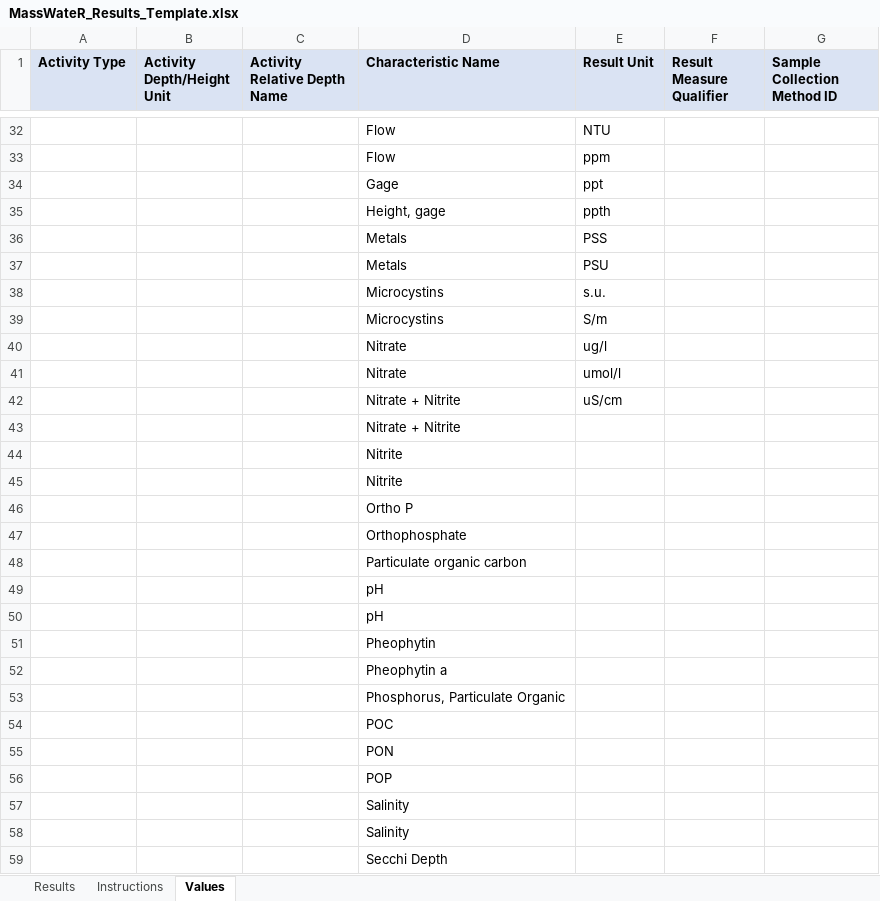
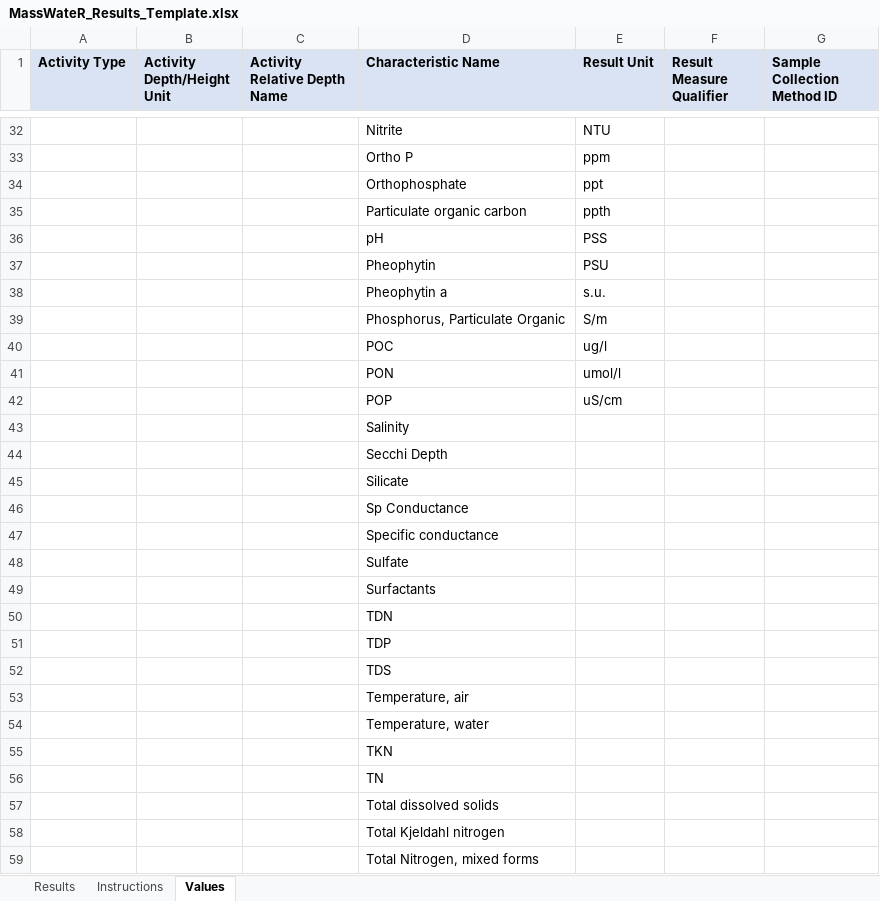
Before and after one commit to cran/MassWateR, an Excel workbook: inst/extdata/MassWateR_Results_Template.xlsx, sheet Values, drawn as a sheet; only a part is shown, gaps mark what is left out; the shorter side is filled out with more unchanged rows; values as stored, in another font and other column widths than the file's, no borders; removed rows and columns are numbered as before the commit, all else as after; the diff covers the shown part only; the diff names each change by its address in the sheet, - before the commit and + after, or states it on an @@ line.

```diff
--- a/inst/extdata/MassWateR_Results_Template.xlsx (sheet Values)
+++ b/inst/extdata/MassWateR_Results_Template.xlsx (sheet Values)
-D32 (Characteristic Name): Flow
+D32 (Characteristic Name): Nitrite
-D33 (Characteristic Name): Flow
+D33 (Characteristic Name): Ortho P
-D34 (Characteristic Name): Gage
+D34 (Characteristic Name): Orthophosphate
-D35 (Characteristic Name): Height, gage
+D35 (Characteristic Name): Particulate organic carbon
-D36 (Characteristic Name): Metals
+D36 (Characteristic Name): pH
-D37 (Characteristic Name): Metals
+D37 (Characteristic Name): Pheophytin
-D38 (Characteristic Name): Microcystins
+D38 (Characteristic Name): Pheophytin a
-D39 (Characteristic Name): Microcystins
+D39 (Characteristic Name): Phosphorus, Particulate Organic
-D40 (Characteristic Name): Nitrate
+D40 (Characteristic Name): POC
-D41 (Characteristic Name): Nitrate
+D41 (Characteristic Name): PON
-D42 (Characteristic Name): Nitrate + Nitrite
+D42 (Characteristic Name): POP
-row 43:  |  |  | Nitrate + Nitrite
-row 44:  |  |  | Nitrite
-row 45:  |  |  | Nitrite
-row 46:  |  |  | Ortho P
-row 47:  |  |  | Orthophosphate
-row 48:  |  |  | Particulate organic carbon
-row 49:  |  |  | pH
-row 50:  |  |  | pH
-row 51:  |  |  | Pheophytin
-row 52:  |  |  | Pheophytin a
-row 53:  |  |  | Phosphorus, Particulate Organic
-row 54:  |  |  | POC
-row 55:  |  |  | PON
-row 56:  |  |  | POP
-row 57:  |  |  | Salinity
```
Also changed, not shown: 5 added rows, 12 removed rows and 22 edited cells elsewhere in this sheet, sheet Instructions, inst/extdata/ThresholdMapping.xlsx, inst/extdata/WQX_Phys-Chem_Template_for_MassWateR.xlsx, 33 other files.
